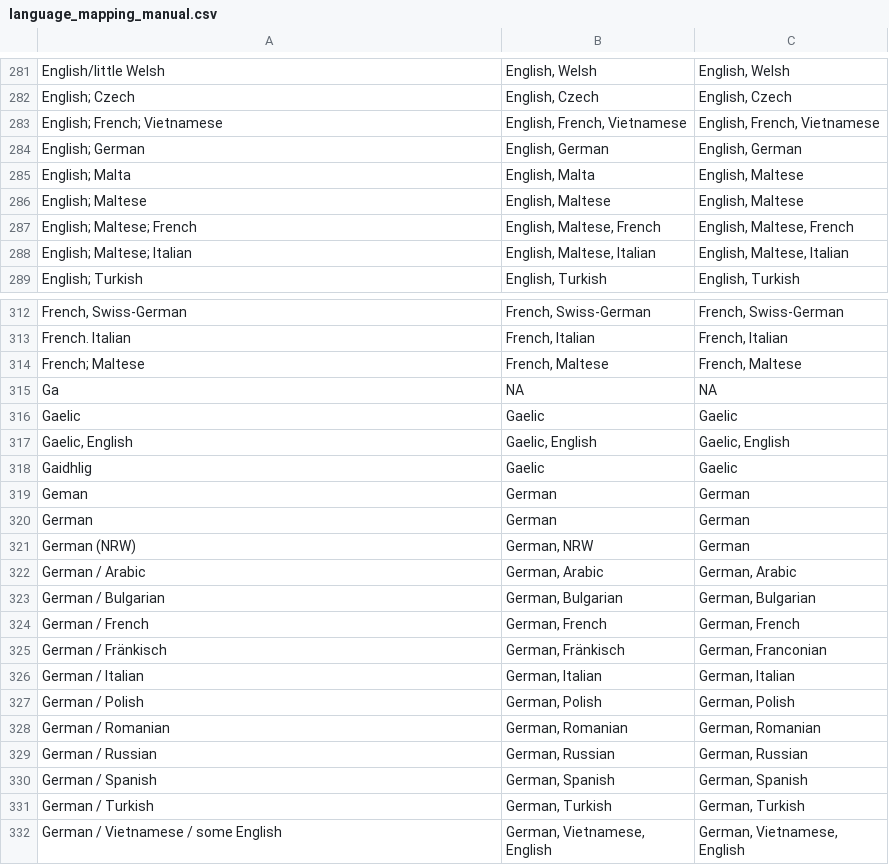
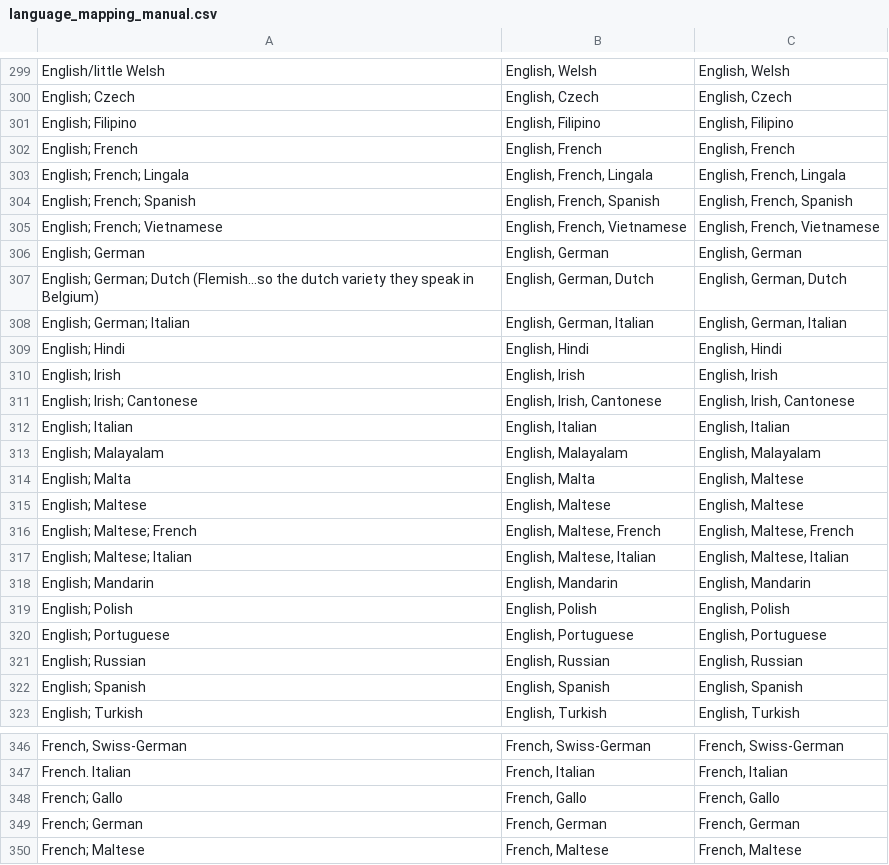
Before and after one commit to vetterf/bslvc-data-pipeline, a CSV file: data/mappings/language_mapping_manual.csv, drawn as a sheet; only a part is shown, gaps mark what is left out; the shorter side is filled out with more unchanged rows; the diff covers the shown part only; the diff names each change by its address in the sheet, - before the commit and + after, or states it on an @@ line.

Commit message:
updated mappings

```diff
--- a/data/mappings/language_mapping_manual.csv
+++ b/data/mappings/language_mapping_manual.csv
+row 301: English; Filipino | English, Filipino | English, Filipino
+row 302: English; French | English, French | English, French
+row 303: English; French; Lingala | English, French, Lingala | English, French, Lingala
+row 304: English; French; Spanish | English, French, Spanish | English, French, Spanish
+row 307: English; German; Dutch (Flemish...so the dutch variety they speak in Belgium) | English, German, Dutch | English, German, Dutch
+row 308: English; German; Italian | English, German, Italian | English, German, Italian
+row 309: English; Hindi | English, Hindi | English, Hindi
+row 310: English; Irish | English, Irish | English, Irish
+row 311: English; Irish; Cantonese | English, Irish, Cantonese | English, Irish, Cantonese
+row 312: English; Italian | English, Italian | English, Italian
+row 313: English; Malayalam | English, Malayalam | English, Malayalam
+row 318: English; Mandarin | English, Mandarin | English, Mandarin
+row 319: English; Polish | English, Polish | English, Polish
+row 320: English; Portuguese | English, Portuguese | English, Portuguese
+row 321: English; Russian | English, Russian | English, Russian
+row 322: English; Spanish | English, Spanish | English, Spanish
+row 348: French; Gallo | French, Gallo | French, Gallo
+row 349: French; German | French, German | French, German
```
Also changed, not shown: 44 added rows and 1 edited cell elsewhere in this file, data/mappings/language_mapping.csv, data/mappings/primary_school_mapping.csv, 7 other files.
